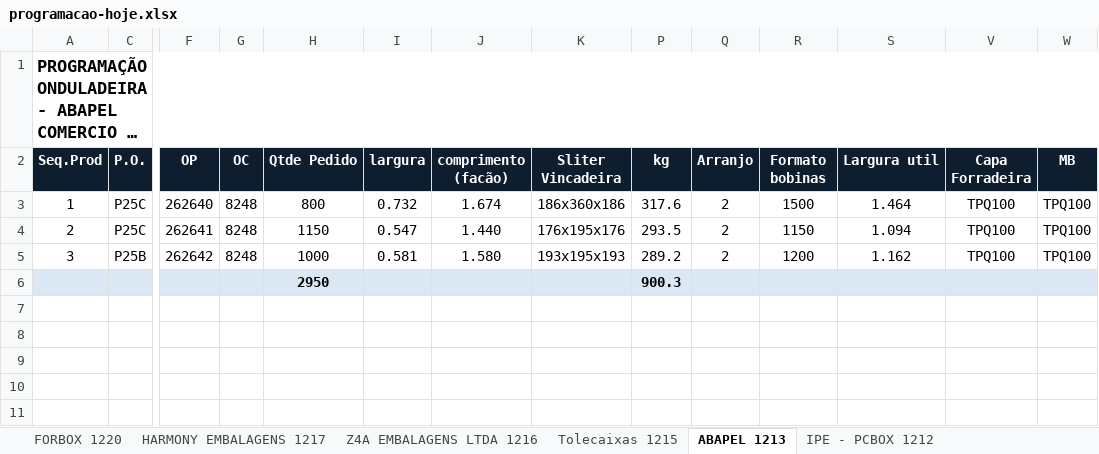
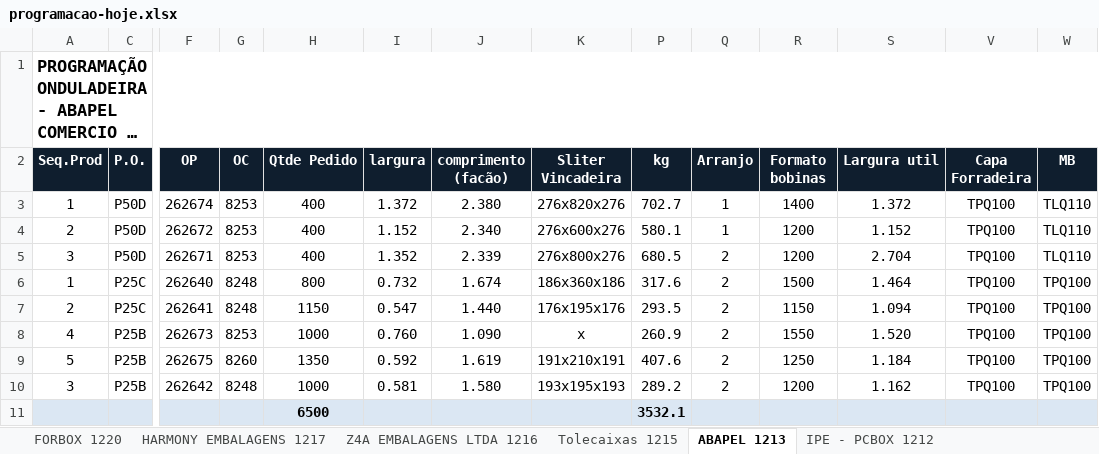
Before and after one commit to marcilianocamargo-stack/controle-producao-etiquetas, an Excel workbook: programacao-hoje.xlsx, sheet ABAPEL 1213, drawn as a sheet; only a part is shown, gaps mark what is left out; long unchanged cells end in …; values as stored, in another font and other column widths than the file's, no borders; removed rows and columns are numbered as before the commit, all else as after; rows hold the shown columns only; the diff names each change by its address in the sheet, - before the commit and + after, or states it on an @@ line.

Commit message:
Atualiza programacao-hoje.xlsx (22/09/2026 11:15)

```diff
--- a/programacao-hoje.xlsx (sheet ABAPEL 1213)
+++ b/programacao-hoje.xlsx (sheet ABAPEL 1213)
+row 3: 1 | P50D | 262674 | 8253 | 400 | 1.372 | 2.380 | 276x820x276 | 702.7 | 1 | 1400 | 1.372 | TPQ100 | TLQ110
+row 4: 2 | P50D | 262672 | 8253 | 400 | 1.152 | 2.340 | 276x600x276 | 580.1 | 1 | 1200 | 1.152 | TPQ100 | TLQ110
+row 5: 3 | P50D | 262671 | 8253 | 400 | 1.352 | 2.339 | 276x800x276 | 680.5 | 2 | 1200 | 2.704 | TPQ100 | TLQ110
+row 8: 4 | P25B | 262673 | 8253 | 1000 | 0.760 | 1.090 | x | 260.9 | 2 | 1550 | 1.520 | TPQ100 | TPQ100
+row 9: 5 | P25B | 262675 | 8260 | 1350 | 0.592 | 1.619 | 191x210x191 | 407.6 | 2 | 1250 | 1.184 | TPQ100 | TPQ100
-row 6:  |  |  |  | 2950 |  |  |  | 900.3
+row 11:  |  |  |  | 6500 |  |  |  | 3532.1
```
Also changed, not shown: hidden cells.
